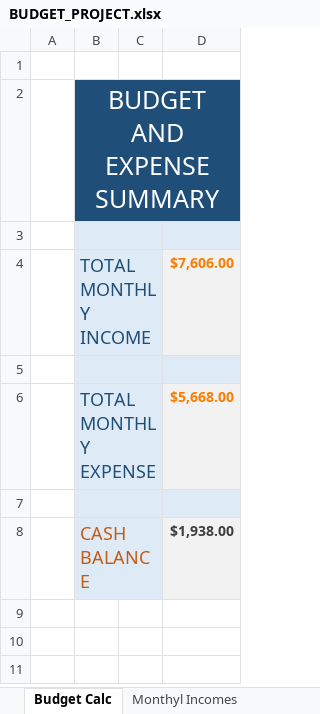
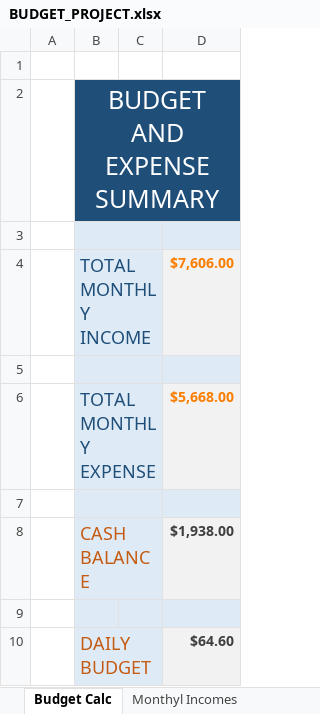
Before and after one commit to AbhiPat123/Core_Excel, an Excel workbook: Excel_Project/BUDGET_PROJECT.xlsx, sheet Budget Calc, drawn as a sheet; values as stored, in another font and other column widths than the file's, no borders; the diff names each change by its address in the sheet, - before the commit and + after, or states it on an @@ line.

```diff
--- a/Excel_Project/BUDGET_PROJECT.xlsx (sheet Budget Calc)
+++ b/Excel_Project/BUDGET_PROJECT.xlsx (sheet Budget Calc)
+row 9: (empty)
+row 10:  | DAILY BUDGET |  | $64.60
```
Also changed, not shown: sheet Savings Goal Calc, charts or pictures, 6 other files.
